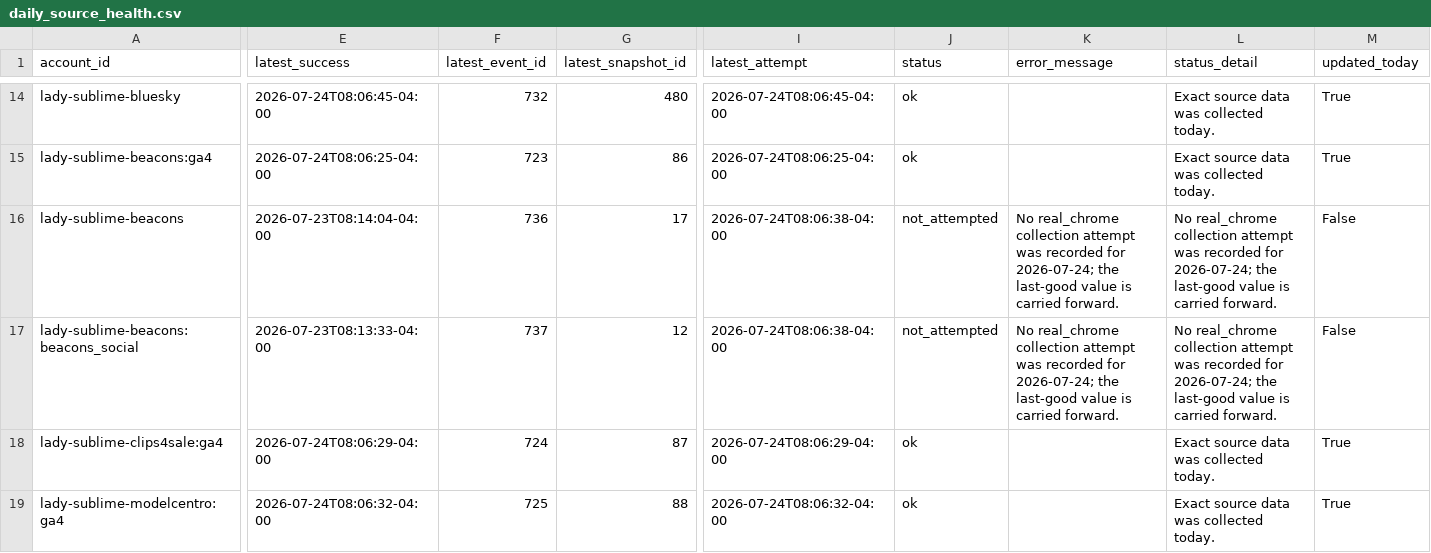
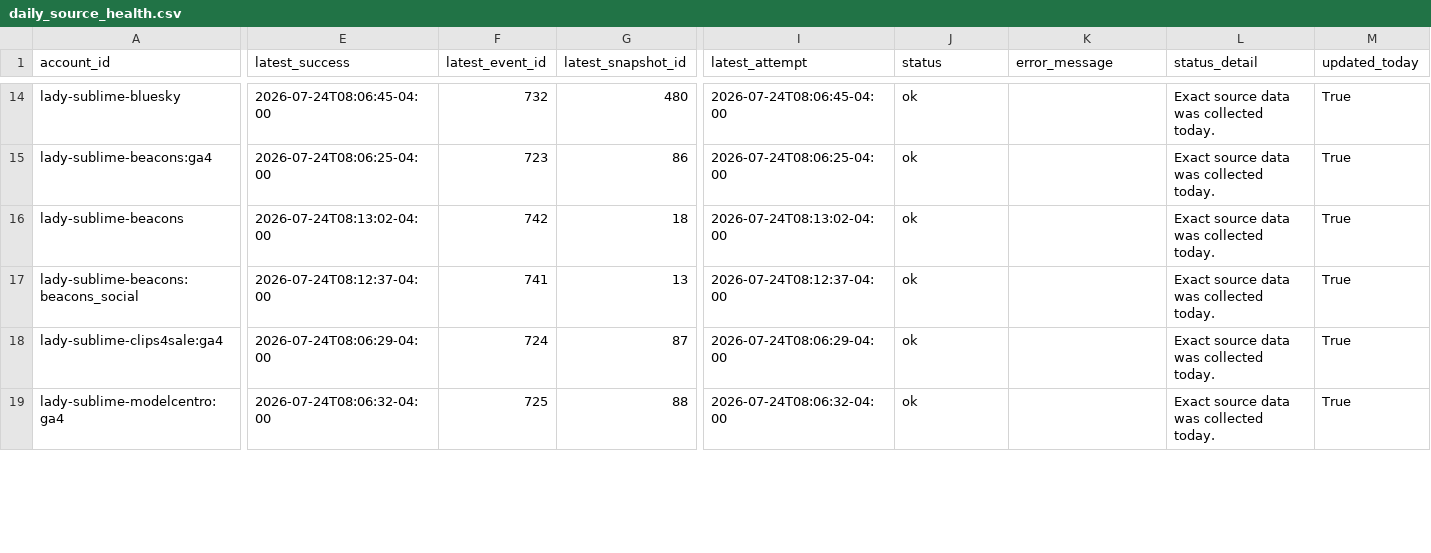
Before and after one commit to Trippaeon3/sublime-social-tracker-site, a CSV file: dashboard/data/daily_source_health.csv, drawn as a sheet; only a part is shown, gaps mark what is left out; the diff covers the shown part only; the diff names each change by its address in the sheet, - before the commit and + after, or states it on an @@ line.

Commit message:
Refresh social dashboard snapshot

```diff
--- a/dashboard/data/daily_source_health.csv
+++ b/dashboard/data/daily_source_health.csv
-E16 (latest_success): 2026-07-23T08:14:04-04:00
+E16 (latest_success): 2026-07-24T08:13:02-04:00
-F16 (latest_event_id): 736
+F16 (latest_event_id): 742
-G16 (latest_snapshot_id): 17
+G16 (latest_snapshot_id): 18
-I16 (latest_attempt): 2026-07-24T08:06:38-04:00
+I16 (latest_attempt): 2026-07-24T08:13:02-04:00
-J16:J17 (status): not_attempted
+J16:J17 (status): ok
-K16:K17 (error_message): No real_chrome collection attempt was recorded for 2026-07-24; the last-good value is carried forward.
+K16:K17 (error_message): (empty)
-L16:L17 (status_detail): No real_chrome collection attempt was recorded for 2026-07-24; the last-good value is carried forward.
+L16:L17 (status_detail): Exact source data was collected today.
-M16:M17 (updated_today): False
+M16:M17 (updated_today): True
-E17 (latest_success): 2026-07-23T08:13:33-04:00
+E17 (latest_success): 2026-07-24T08:12:37-04:00
-F17 (latest_event_id): 737
+F17 (latest_event_id): 741
-G17 (latest_snapshot_id): 12
+G17 (latest_snapshot_id): 13
-I17 (latest_attempt): 2026-07-24T08:06:38-04:00
+I17 (latest_attempt): 2026-07-24T08:12:37-04:00
```
Also changed, not shown: 24 edited cells elsewhere in this file, dashboard/data/ahrefs_web_history.csv, dashboard/data/beacons_social.csv, 13 other files.
